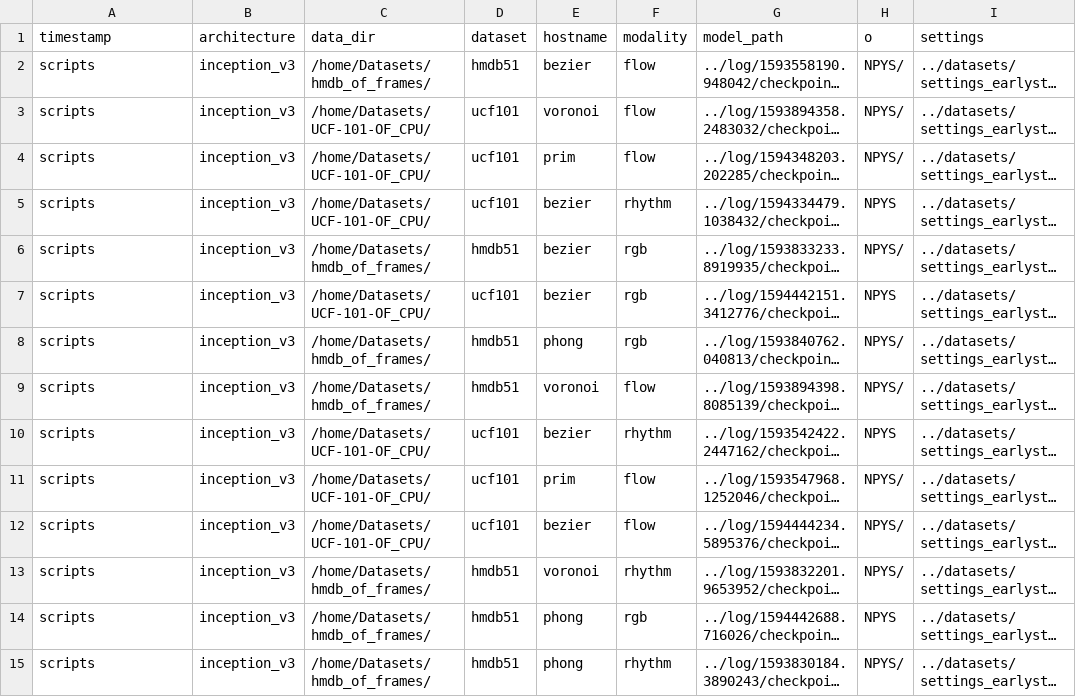
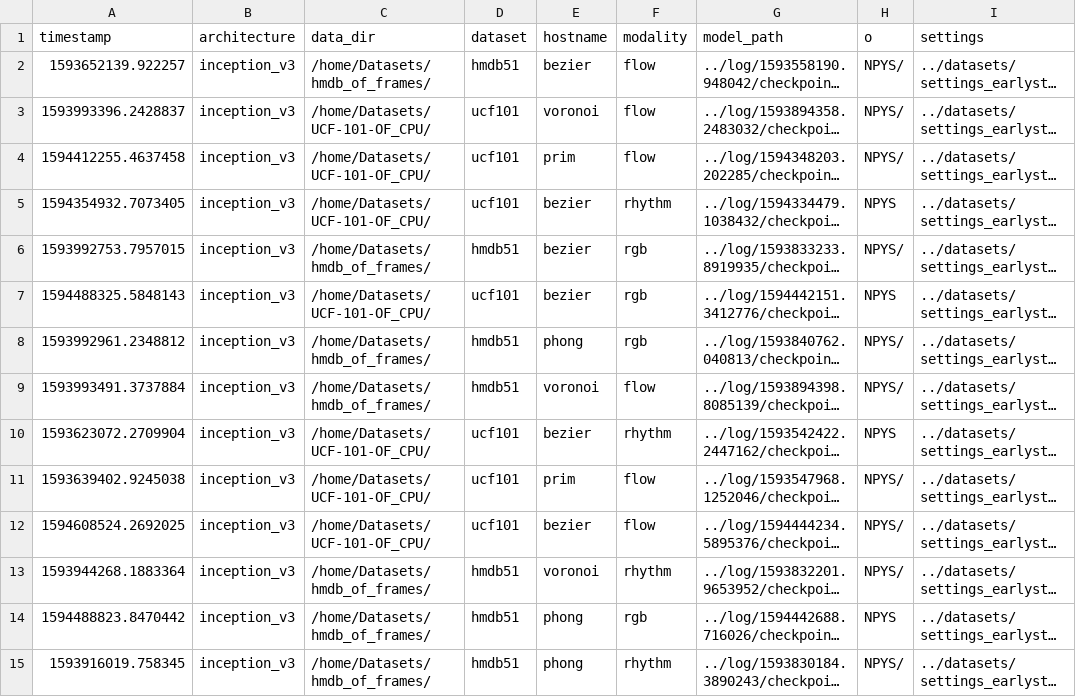
Before and after one commit to helena-maia/multistream_HAR, a CSV file: AVR_earlystop/utils/npy_summary.csv, drawn as a sheet; only a part is shown; long unchanged cells end in …; the diff covers the shown part only; the diff names each change by its address in the sheet, - before the commit and + after, or states it on an @@ line.

```diff
--- a/AVR_earlystop/utils/npy_summary.csv
+++ b/AVR_earlystop/utils/npy_summary.csv
-A2 (timestamp): scripts
+A2 (timestamp): 1593652139.922257
-A3 (timestamp): scripts
+A3 (timestamp): 1593993396.2428837
-A4 (timestamp): scripts
+A4 (timestamp): 1594412255.4637458
-A5 (timestamp): scripts
+A5 (timestamp): 1594354932.7073405
-A6 (timestamp): scripts
+A6 (timestamp): 1593992753.7957015
-A7 (timestamp): scripts
+A7 (timestamp): 1594488325.5848143
-A8 (timestamp): scripts
+A8 (timestamp): 1593992961.2348812
-A9 (timestamp): scripts
+A9 (timestamp): 1593993491.3737884
-A10 (timestamp): scripts
+A10 (timestamp): 1593623072.2709904
-A11 (timestamp): scripts
+A11 (timestamp): 1593639402.9245038
-A12 (timestamp): scripts
+A12 (timestamp): 1594608524.2692025
-A13 (timestamp): scripts
+A13 (timestamp): 1593944268.1883364
-A14 (timestamp): scripts
+A14 (timestamp): 1594488823.8470442
-A15 (timestamp): scripts
+A15 (timestamp): 1593916019.758345
```
Also changed, not shown: 50 edited cells elsewhere in this file, AVR_earlystop/utils/log_summary.csv, 2 other files.
